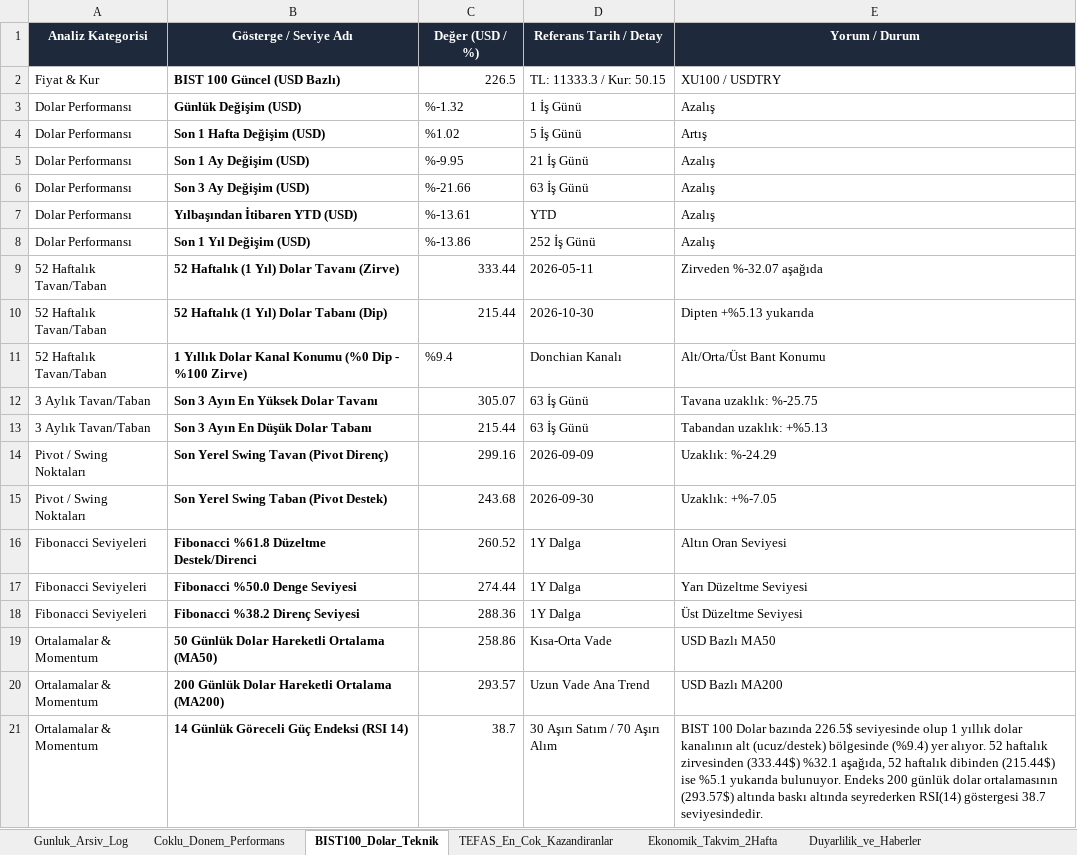
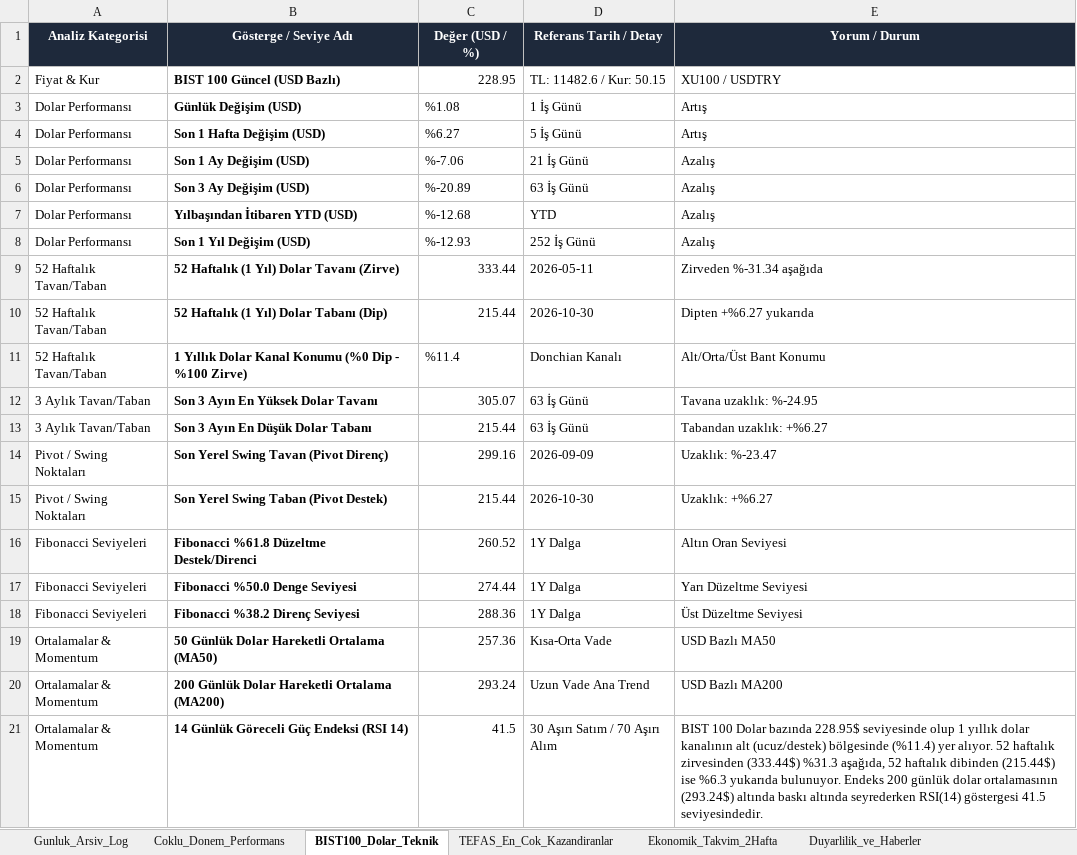
Before and after one commit to dorukcirit/DCfinans, an Excel workbook: docs/Finans_Veri_Tabani.xlsx, sheet BIST100_Dolar_Teknik, drawn as a sheet; values as stored, in another font and other column widths than the file's, no borders; the diff names each change by its address in the sheet, - before the commit and + after, or states it on an @@ line.

```diff
--- a/docs/Finans_Veri_Tabani.xlsx (sheet BIST100_Dolar_Teknik)
+++ b/docs/Finans_Veri_Tabani.xlsx (sheet BIST100_Dolar_Teknik)
-C2 (Değer (USD / %)): 226.5
+C2 (Değer (USD / %)): 228.95
-D2 (Referans Tarih / Detay): TL: 11333.3 / Kur: 50.15
+D2 (Referans Tarih / Detay): TL: 11482.6 / Kur: 50.15
-C3 (Değer (USD / %)): %-1.32
+C3 (Değer (USD / %)): %1.08
-E3 (Yorum / Durum): Azalış
+E3 (Yorum / Durum): Artış
-C4 (Değer (USD / %)): %1.02
+C4 (Değer (USD / %)): %6.27
-C5 (Değer (USD / %)): %-9.95
+C5 (Değer (USD / %)): %-7.06
-C6 (Değer (USD / %)): %-21.66
+C6 (Değer (USD / %)): %-20.89
-C7 (Değer (USD / %)): %-13.61
+C7 (Değer (USD / %)): %-12.68
-C8 (Değer (USD / %)): %-13.86
+C8 (Değer (USD / %)): %-12.93
-E9 (Yorum / Durum): Zirveden %-32.07 aşağıda
+E9 (Yorum / Durum): Zirveden %-31.34 aşağıda
-E10 (Yorum / Durum): Dipten +%5.13 yukarıda
+E10 (Yorum / Durum): Dipten +%6.27 yukarıda
-C11 (Değer (USD / %)): %9.4
+C11 (Değer (USD / %)): %11.4
-E12 (Yorum / Durum): Tavana uzaklık: %-25.75
+E12 (Yorum / Durum): Tavana uzaklık: %-24.95
-E13 (Yorum / Durum): Tabandan uzaklık: +%5.13
+E13 (Yorum / Durum): Tabandan uzaklık: +%6.27
-E14 (Yorum / Durum): Uzaklık: %-24.29
+E14 (Yorum / Durum): Uzaklık: %-23.47
-C15 (Değer (USD / %)): 243.68
+C15 (Değer (USD / %)): 215.44
-D15 (Referans Tarih / Detay): 2026-09-30
+D15 (Referans Tarih / Detay): 2026-10-30
-E15 (Yorum / Durum): Uzaklık: +%-7.05
+E15 (Yorum / Durum): Uzaklık: +%6.27
-C19 (Değer (USD / %)): 258.86
+C19 (Değer (USD / %)): 257.36
-C20 (Değer (USD / %)): 293.57
+C20 (Değer (USD / %)): 293.24
-C21 (Değer (USD / %)): 38.7
+C21 (Değer (USD / %)): 41.5
-E21 (Yorum / Durum): …Dolar bazında 226.5$ seviyesinde olup 1 yıllık dolar kanalının alt (ucuz/destek) bölgesinde (%9.4) yer alıyor. 52 haftalık zirvesinden (333.44$) %32.1 aşağıda, 52 haftalık dibinden (215.44$) ise %5.1 yukarıda bulunuyor. Endeks 200 günlük dolar ortalamasının (293.57$) altında baskı altında seyrederken RSI(14) göstergesi 38.7 seviyesindedir.
+E21 (Yorum / Durum): …Dolar bazında 228.95$ seviyesinde olup 1 yıllık dolar kanalının alt (ucuz/destek) bölgesinde (%11.4) yer alıyor. 52 haftalık zirvesinden (333.44$) %31.3 aşağıda, 52 haftalık dibinden (215.44$) ise %6.3 yukarıda bulunuyor. Endeks 200 günlük dolar ortalamasının (293.24$) altında baskı altında seyrederken RSI(14) göstergesi 41.5 seviyesindedir.
```
Also changed, not shown: sheet Coklu_Donem_Performans, sheet Gunluk_Arsiv_Log, sheet Duyarlilik_ve_Haberler, raporlar/2026-11-07/2026-11-07_finans_tablosu.xlsx, raporlar/Finans_Veri_Tabani.xlsx, 6 other files.
